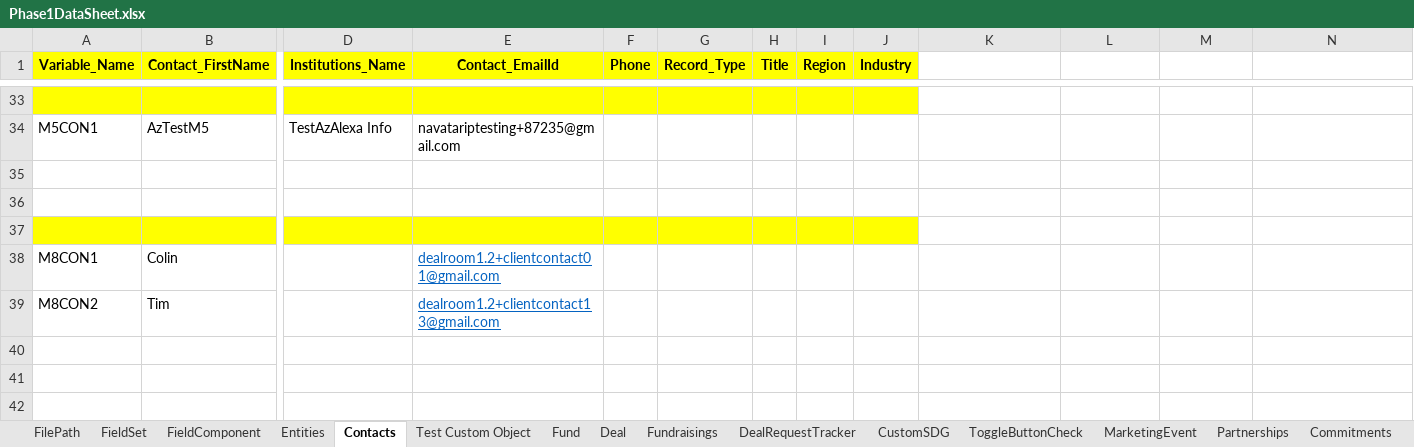
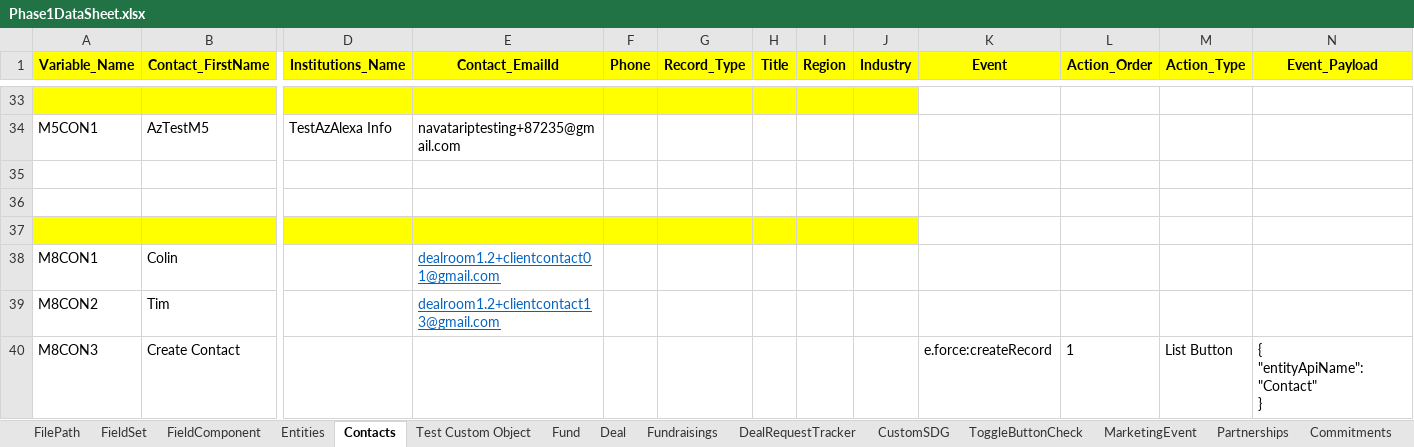
Before and after one commit to NitinNavatar/PE4.7, an Excel workbook: Phase1DataSheet.xlsx, sheet Contacts, drawn as a sheet; only a part is shown, gaps mark what is left out; values as stored, in another font and other column widths than the file's, no borders; rows hold the shown columns only; ↵ is a line break in a cell; the diff names each change by its address in the sheet, - before the commit and + after, or states it on an @@ line.

```diff
--- a/Phase1DataSheet.xlsx (sheet Contacts)
+++ b/Phase1DataSheet.xlsx (sheet Contacts)
-K1: (empty)
+K1: Event
-K1:N1 fill: none
+K1:N1 fill: #FFFF00
-L1: (empty)
+L1: Action_Order
-M1: (empty)
+M1: Action_Type
-N1: (empty)
+N1: Event_Payload
+row 40: M8CON3 | Create Contact |  |  |  |  |  |  |  | e.force:createRecord | 1 | List Button | { ↵ "entityApiName":"Contact" ↵ }
```
Also changed, not shown: sheet Task1, sheet Fundraisings, sheet Deal, other sheet tabs, TestCases.xlsx.
